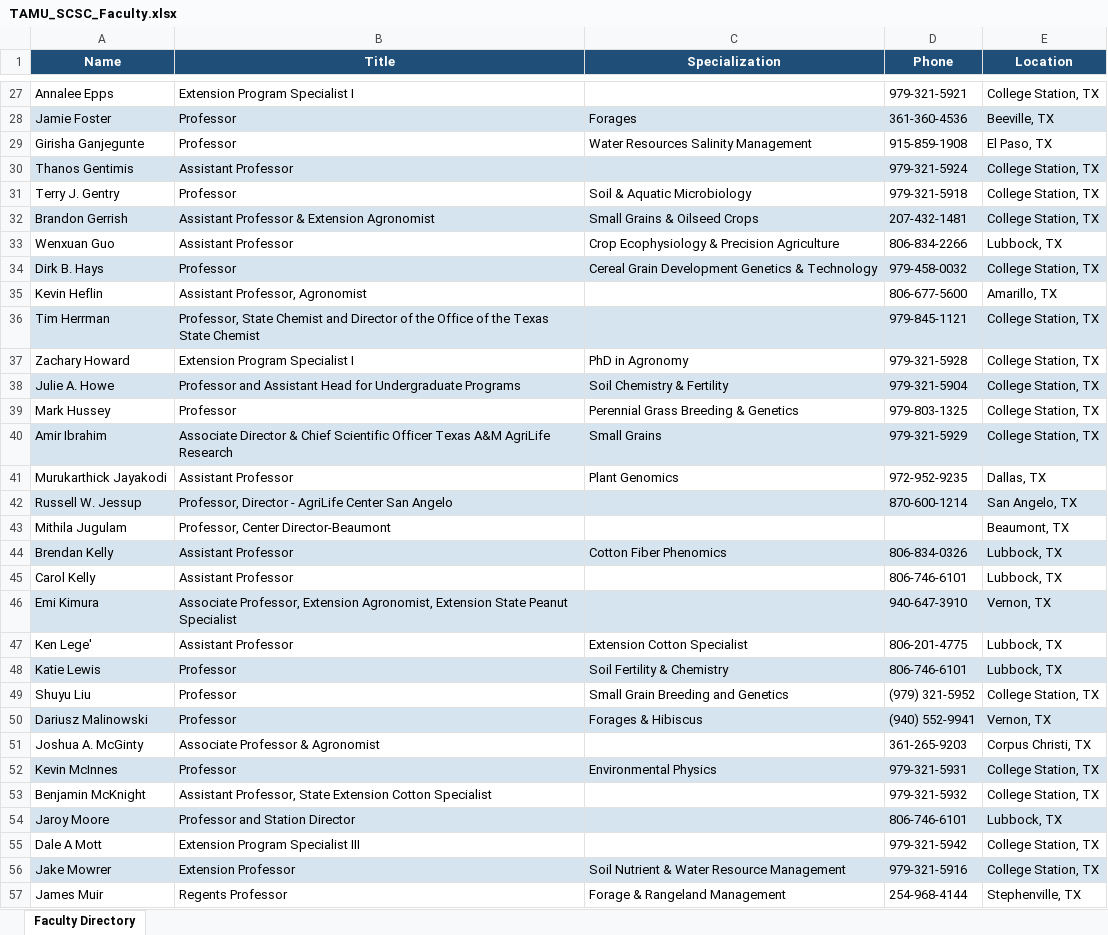
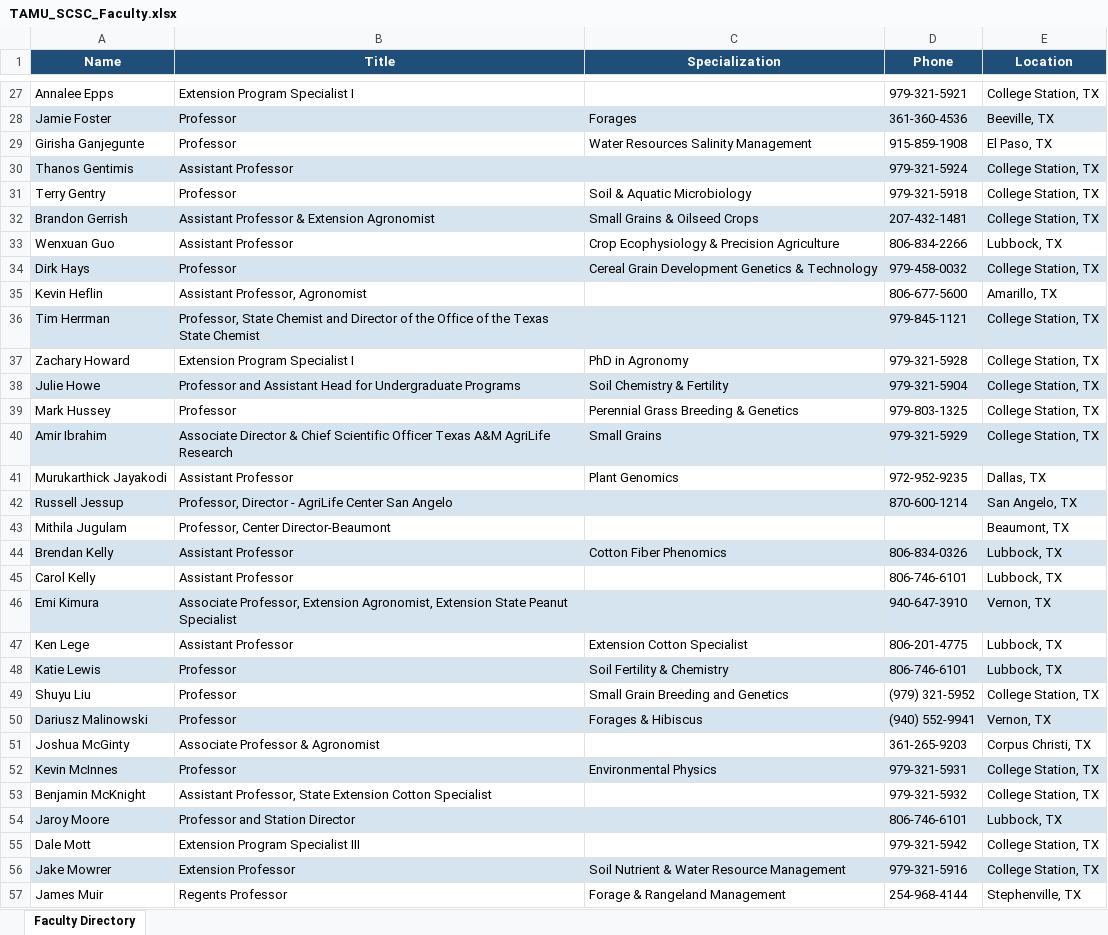
Before and after one commit to srivarenya01/SCSC_PostDoc_Info, an Excel workbook: TAMU_SCSC_Faculty.xlsx, sheet Faculty Directory, drawn as a sheet; only a part is shown, gaps mark what is left out; values as stored, in another font and other column widths than the file's, no borders; the diff covers the shown part only; the diff names each change by its address in the sheet, - before the commit and + after, or states it on an @@ line.

Commit message:
update: SCSC Faculty List

```diff
--- a/TAMU_SCSC_Faculty.xlsx (sheet Faculty Directory)
+++ b/TAMU_SCSC_Faculty.xlsx (sheet Faculty Directory)
-A31 (Name): Terry J. Gentry
+A31 (Name): Terry Gentry
-A34 (Name): Dirk B. Hays
+A34 (Name): Dirk Hays
-A38 (Name): Julie A. Howe
+A38 (Name): Julie Howe
-A42 (Name): Russell W. Jessup
+A42 (Name): Russell Jessup
-A47 (Name): Ken Lege'
+A47 (Name): Ken Lege
-A51 (Name): Joshua A. McGinty
+A51 (Name): Joshua McGinty
-A55 (Name): Dale A Mott
+A55 (Name): Dale Mott
```
Also changed, not shown: 17 edited cells elsewhere in this sheet.
